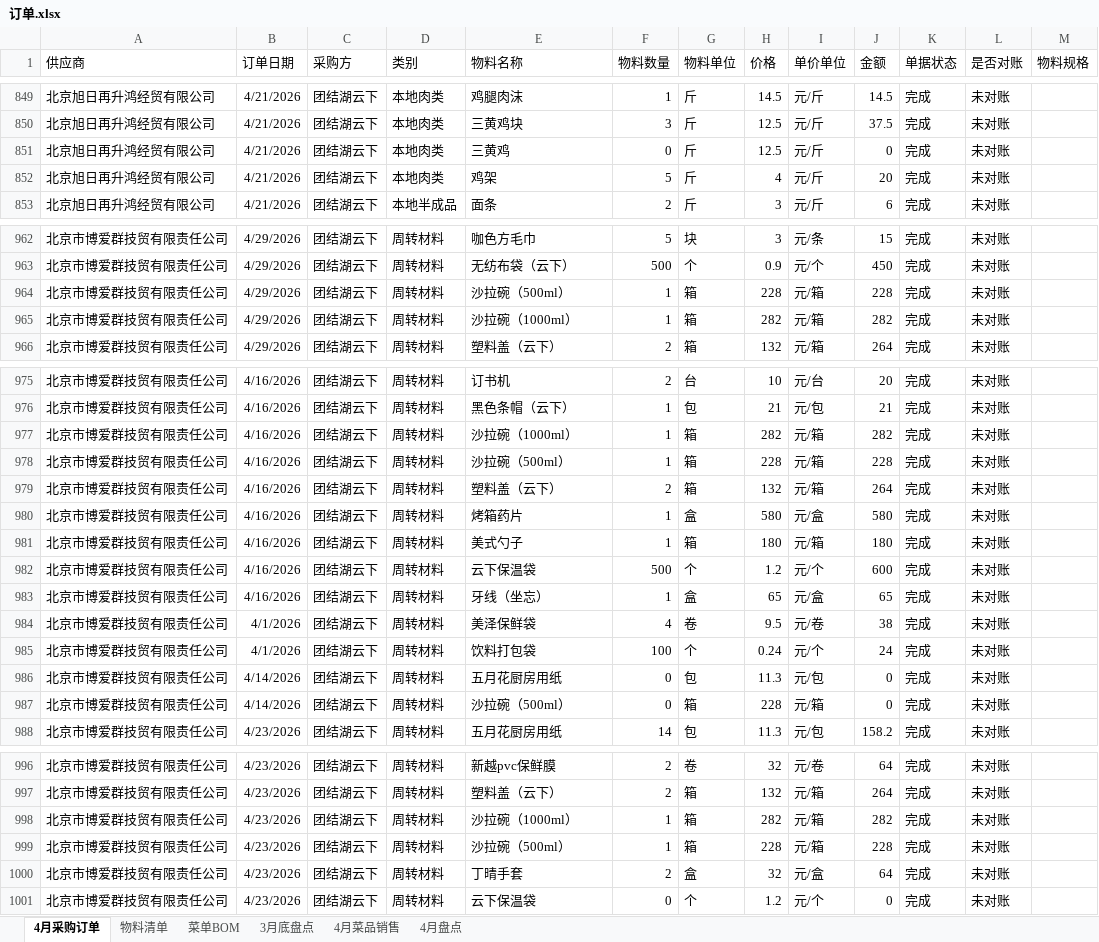
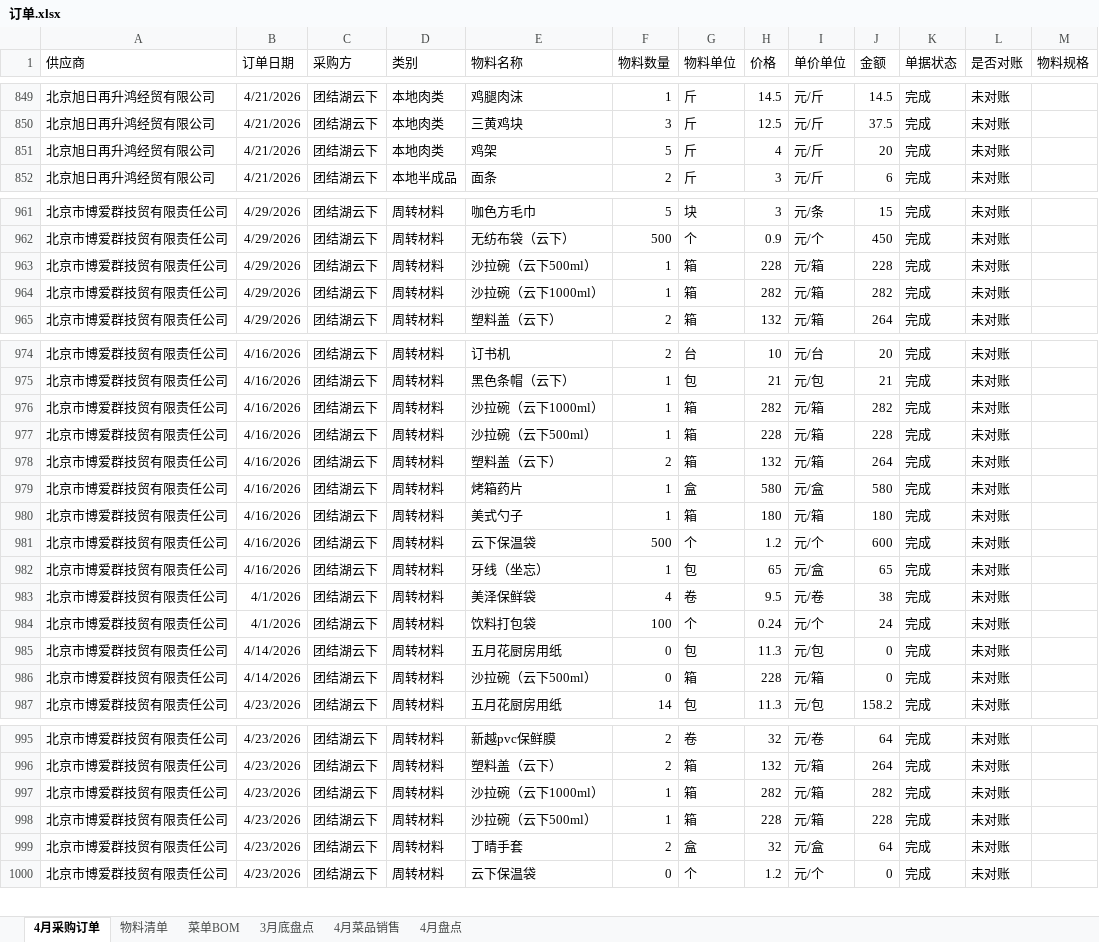
Before and after one commit to littleJie123/supplyTest, an Excel workbook: excel/云下/订单.xlsx, sheet 4月采购订单, drawn as a sheet; only a part is shown, gaps mark what is left out; values as stored, in another font and other column widths than the file's, no borders; removed rows and columns are numbered as before the commit, all else as after; the diff covers the shown part only; the diff names each change by its address in the sheet, - before the commit and + after, or states it on an @@ line.

```diff
--- a/excel/云下/订单.xlsx (sheet 4月采购订单)
+++ b/excel/云下/订单.xlsx (sheet 4月采购订单)
-row 851: 北京旭日再升鸿经贸有限公司 | 4/21/2026 | 团结湖云下 | 本地肉类 | 三黄鸡 | 0 | 斤 | 12.5 | 元/斤 | 0 | 完成 | 未对账
-E963 (物料名称): 沙拉碗（500ml）
+E963 (物料名称): 沙拉碗（云下500ml）
-E964 (物料名称): 沙拉碗（1000ml）
+E964 (物料名称): 沙拉碗（云下1000ml）
-E976 (物料名称): 沙拉碗（1000ml）
+E976 (物料名称): 沙拉碗（云下1000ml）
-E977 (物料名称): 沙拉碗（500ml）
+E977 (物料名称): 沙拉碗（云下500ml）
-G982 (物料单位): 盒
+G982 (物料单位): 包
-E986 (物料名称): 沙拉碗（500ml）
+E986 (物料名称): 沙拉碗（云下500ml）
-E997 (物料名称): 沙拉碗（1000ml）
+E997 (物料名称): 沙拉碗（云下1000ml）
-E998 (物料名称): 沙拉碗（500ml）
+E998 (物料名称): 沙拉碗（云下500ml）
```
Also changed, not shown: 14 edited cells elsewhere in this sheet, excel/云下/bom.xlsx, excel/云下/云下物料.xlsx, 5 other files.
